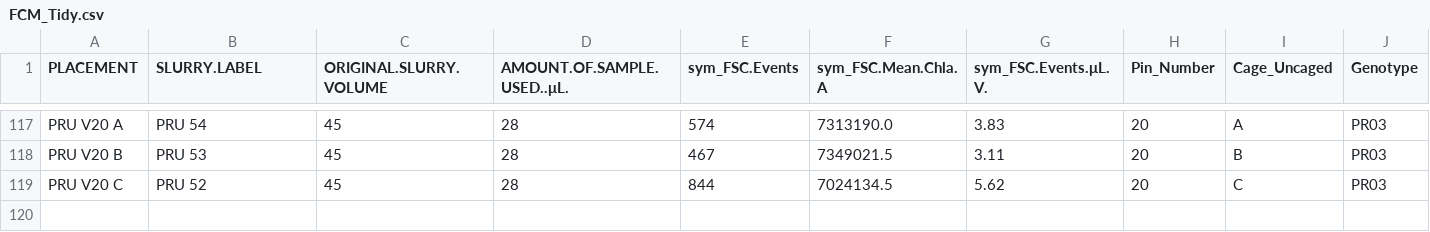
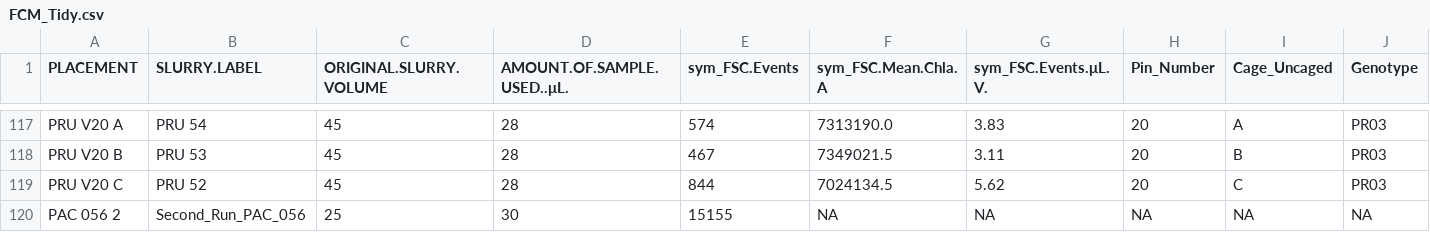
Before and after one commit to donahuem/MooreaCoralFish_CS, a CSV file: data/FCM_Tidy.csv, drawn as a sheet; only a part is shown, gaps mark what is left out; rows hold the shown columns only; the diff names each change by its address in the sheet, - before the commit and + after, or states it on an @@ line.

Commit message:
Add in the one working run from 6/7, added in JK data

```diff
--- a/data/FCM_Tidy.csv
+++ b/data/FCM_Tidy.csv
+row 120: PAC 056 2 | Second_Run_PAC_056 | 25 | 30 | 15155 | NA | NA | NA | NA | NA
```
Also changed, not shown: 5 other files.
